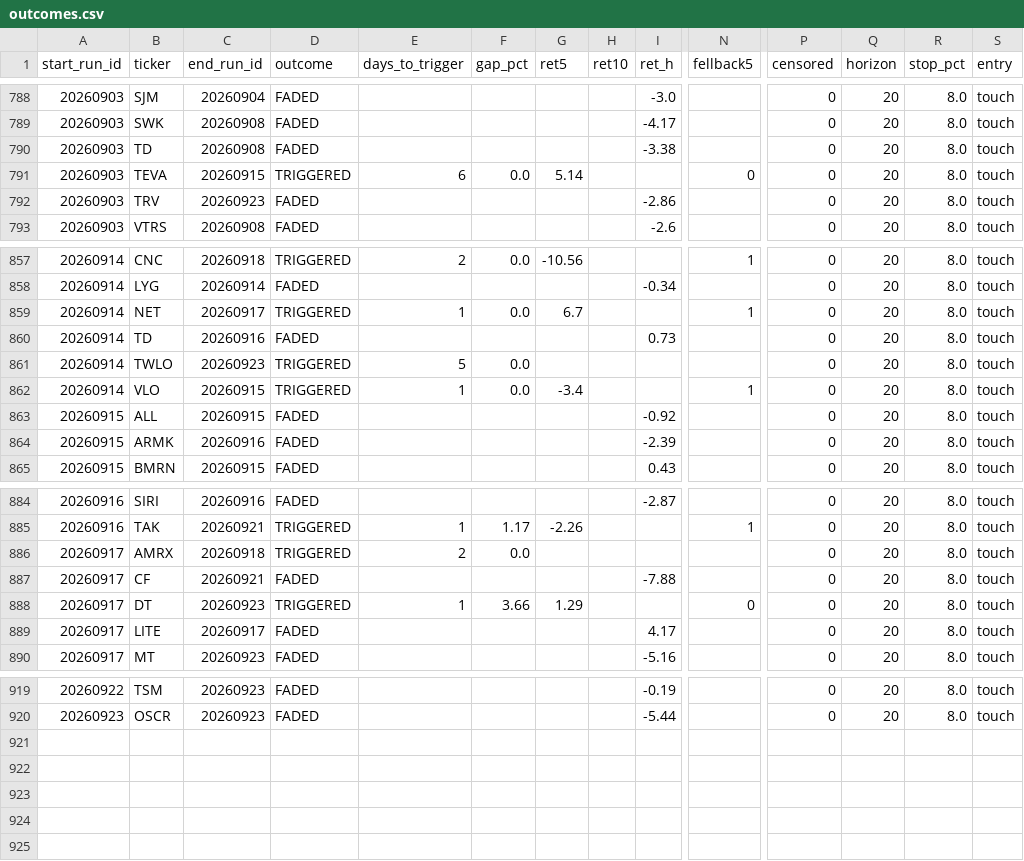
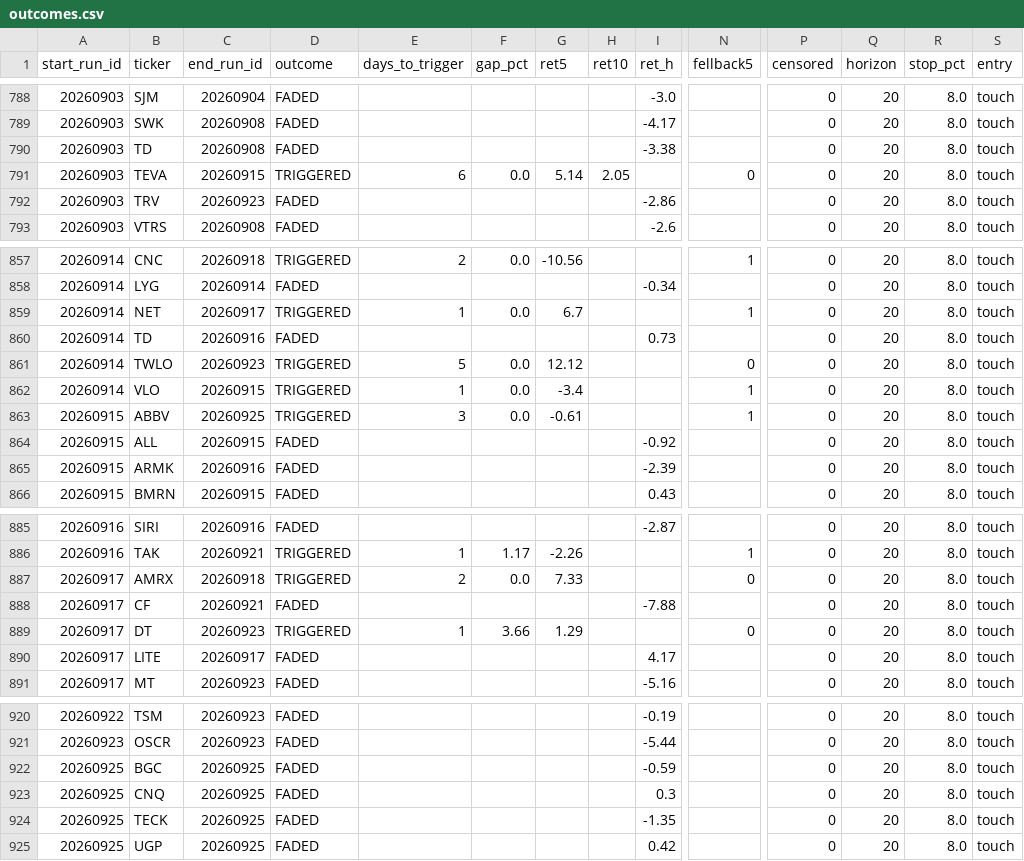
Before and after one commit to mthli/skills, a CSV file: base-breakout-scan/state/outcomes.csv, drawn as a sheet; only a part is shown, gaps mark what is left out; addresses are those after the commit; rows hold the shown columns only; the diff covers the shown part only; the diff names each change by its address in the sheet, - before the commit and + after, or states it on an @@ line.

```diff
--- a/base-breakout-scan/state/outcomes.csv
+++ b/base-breakout-scan/state/outcomes.csv
-H791 (ret10): (empty)
+H791 (ret10): 2.05
-G861 (ret5): (empty)
+G861 (ret5): 12.12
-N861 (fellback5): (empty)
+N861 (fellback5): 0
+row 863: 20260915 | ABBV | 20260925 | TRIGGERED | 3 | 0.0 | -0.61 |  |  | 1 | 0 | 20 | 8.0 | touch
-G887 (ret5): (empty)
+G887 (ret5): 7.33
-N887 (fellback5): (empty)
+N887 (fellback5): 0
+row 922: 20260925 | BGC | 20260925 | FADED |  |  |  |  | -0.59 |  | 0 | 20 | 8.0 | touch
+row 923: 20260925 | CNQ | 20260925 | FADED |  |  |  |  | 0.3 |  | 0 | 20 | 8.0 | touch
+row 924: 20260925 | TECK | 20260925 | FADED |  |  |  |  | -1.35 |  | 0 | 20 | 8.0 | touch
+row 925: 20260925 | UGP | 20260925 | FADED |  |  |  |  | 0.42 |  | 0 | 20 | 8.0 | touch
```
Also changed, not shown: 9 edited cells elsewhere in this file, mean-reversion-scan/state/history.csv, mean-reversion-scan/state/outcomes.csv, 8 other files.
